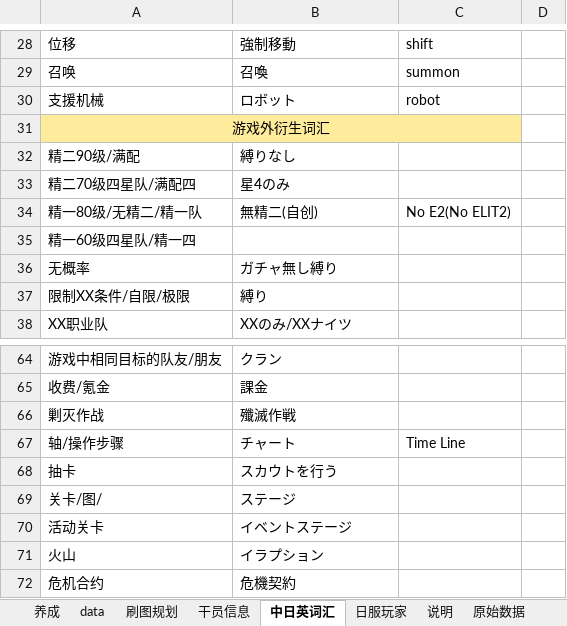
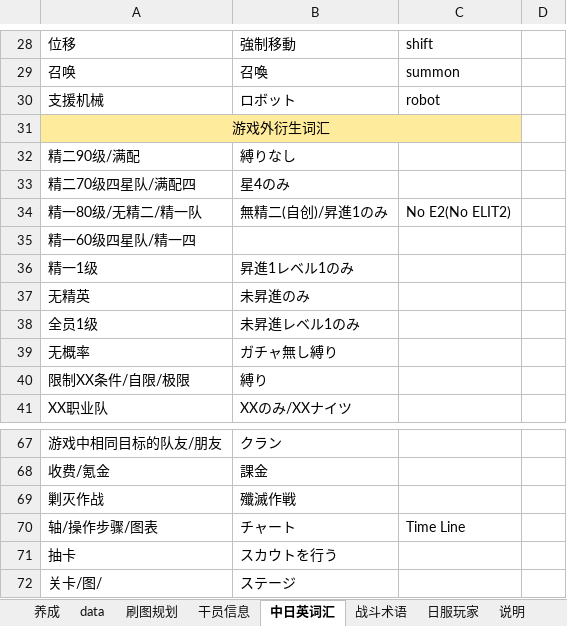
Before and after one commit to Cyletix/ArknightsResearch, an Excel workbook: 明日方舟.xlsx, sheet 中日英词汇, drawn as a sheet; only a part is shown, gaps mark what is left out; the shorter side is filled out with more unchanged rows; values as stored, in another font and other column widths than the file's, no borders; addresses are those after the commit; the diff names each change by its address in the sheet, - before the commit and + after, or states it on an @@ line.

```diff
--- a/明日方舟.xlsx (sheet 中日英词汇)
+++ b/明日方舟.xlsx (sheet 中日英词汇)
+sheet tab: 战斗术语
-B34: 無精二(自创)
+B34: 無精二(自创)/昇進1のみ
+row 36: 精一1级 | 昇進1レベル1のみ
+row 37: 无精英 | 未昇進のみ
+row 38: 全员1级 | 未昇進レベル1のみ
-A70: 轴/操作步骤
+A70: 轴/操作步骤/图表
```
Also changed, not shown: sheet 干员信息, sheet 说明, sheet 正确性验证, sheet 日服玩家, 28 other files.
